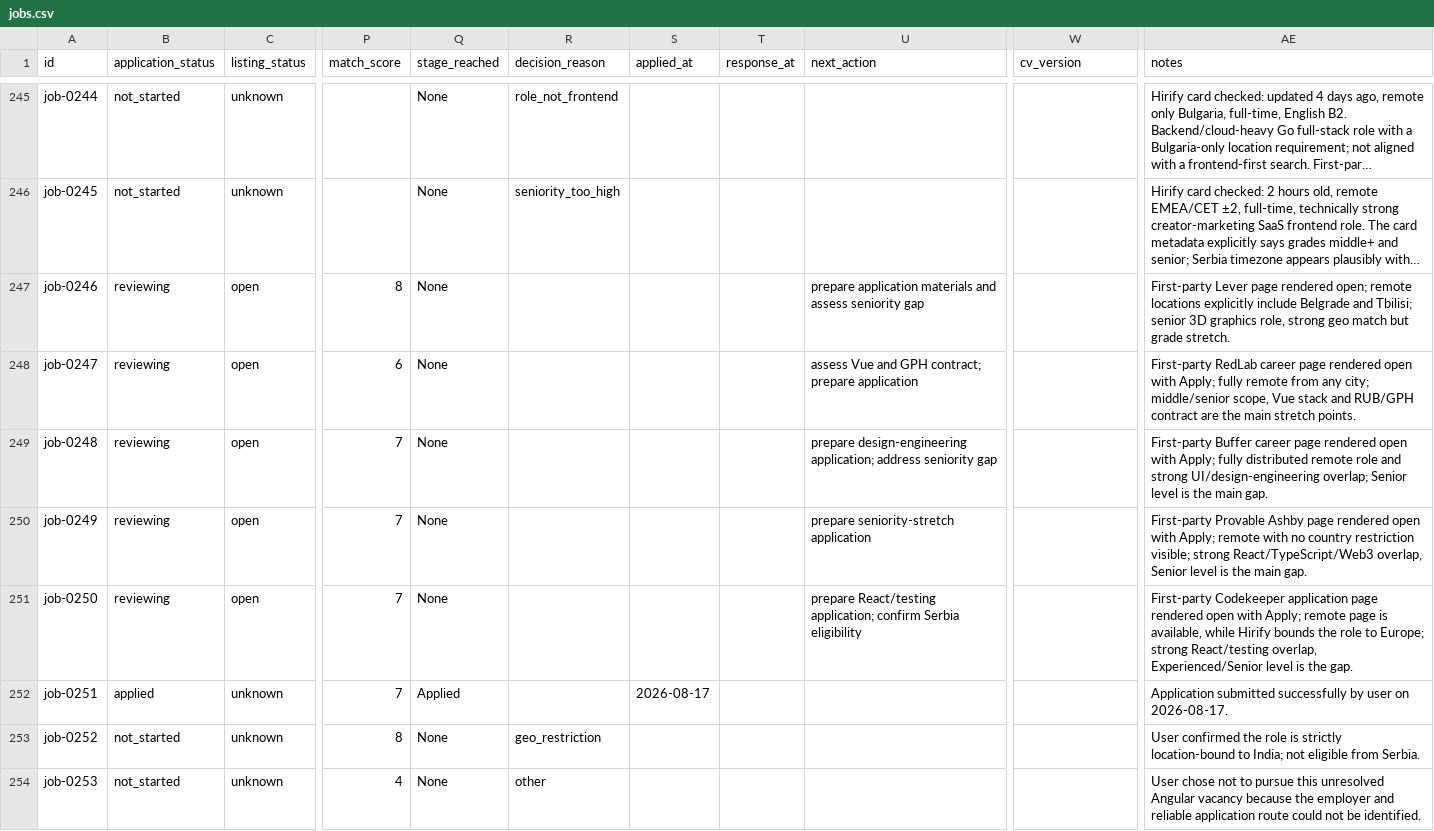
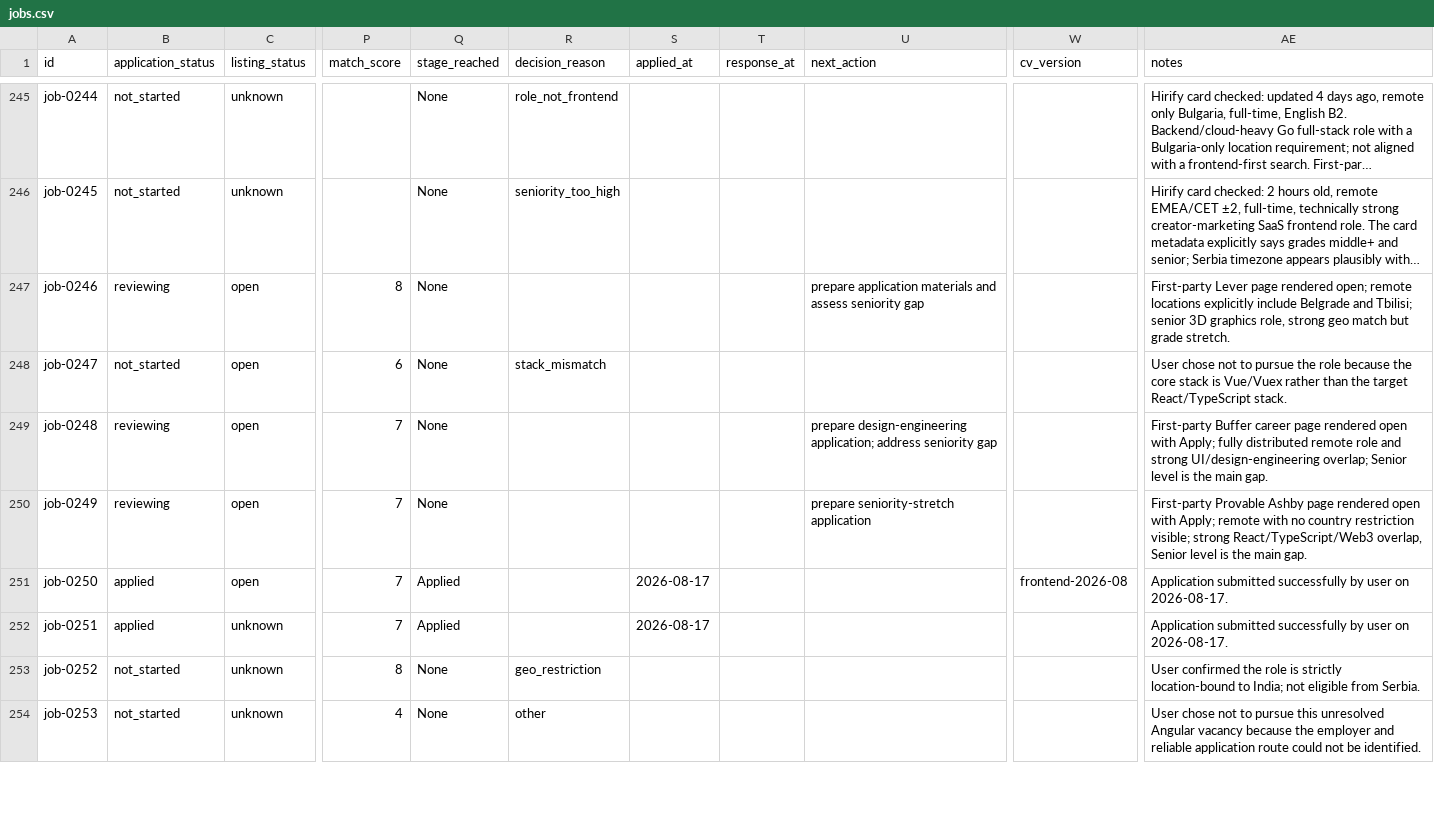
Before and after one commit to stupidkubik/job-searcher, a CSV file: data/jobs.csv, drawn as a sheet; only a part is shown, gaps mark what is left out; long unchanged cells end in …; the diff names each change by its address in the sheet, - before the commit and + after, or states it on an @@ line.

```diff
--- a/data/jobs.csv
+++ b/data/jobs.csv
-B248 (application_status): reviewing
+B248 (application_status): not_started
-R248 (decision_reason): (empty)
+R248 (decision_reason): stack_mismatch
-U248 (next_action): assess Vue and GPH contract; prepare application
+U248 (next_action): (empty)
-AE248 (notes): First-party RedLab career page rendered open with Apply; fully remote from any city; middle/senior scope, Vue stack and RUB/GPH contract are the main stretch points.
+AE248 (notes): User chose not to pursue the role because the core stack is Vue/Vuex rather than the target React/TypeScript stack.
-B251 (application_status): reviewing
+B251 (application_status): applied
-Q251 (stage_reached): None
+Q251 (stage_reached): Applied
-S251 (applied_at): (empty)
+S251 (applied_at): 2026-08-17
-U251 (next_action): prepare React/testing application; confirm Serbia eligibility
+U251 (next_action): (empty)
-W251 (cv_version): (empty)
+W251 (cv_version): frontend-2026-08
-AE251 (notes): First-party Codekeeper application page rendered open with Apply; remote page is available, while Hirify bounds the role to Europe; strong React/testing overlap, Experienced/Senior level is the gap.
+AE251 (notes): Application submitted successfully by user on 2026-08-17.
```
Also changed, not shown: 2 other files.
